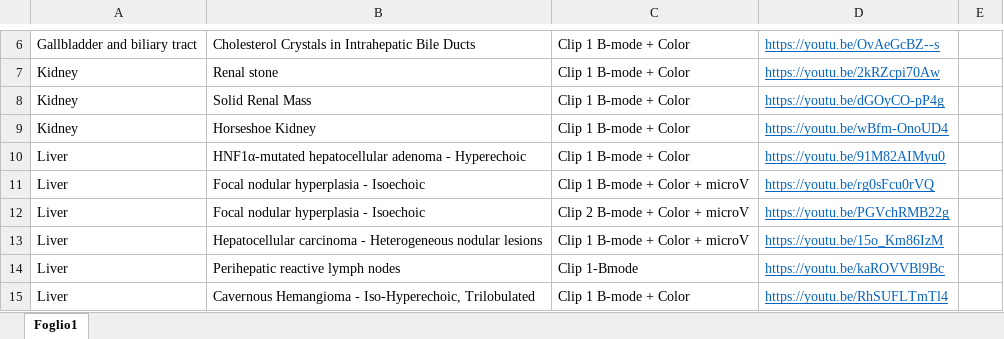
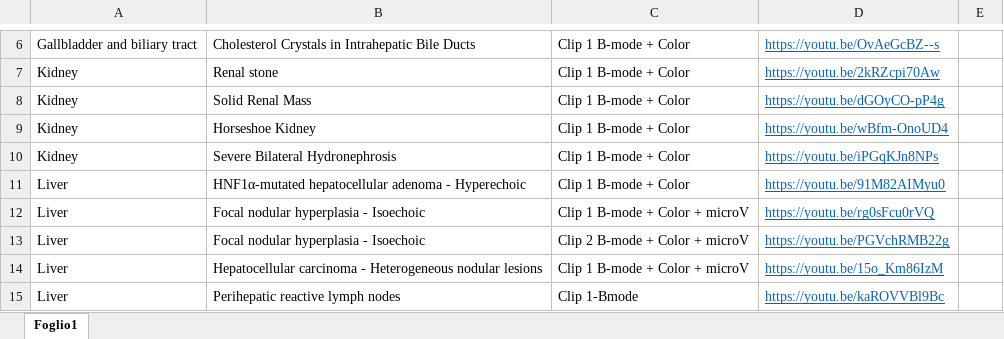
Before and after one commit to mattiaparatore/SonoVerse-vug, an Excel workbook: SonoVerse.xlsx, sheet Foglio1, drawn as a sheet; only a part is shown, gaps mark what is left out; the shorter side is filled out with more unchanged rows; values as stored, in another font and other column widths than the file's, no borders; the diff names each change by its address in the sheet, - before the commit and + after, or states it on an @@ line.

Commit message:
Aggiorna Excel e HTML

```diff
--- a/SonoVerse.xlsx (sheet Foglio1)
+++ b/SonoVerse.xlsx (sheet Foglio1)
+row 10: Kidney | Severe Bilateral Hydronephrosis | Clip 1 B-mode + Color | https://youtu.be/iPGqKJn8NPs
```
Also changed, not shown: 1 other file.
